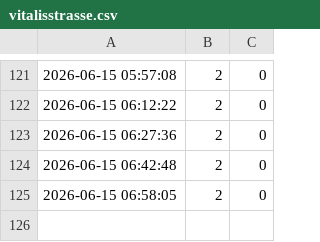
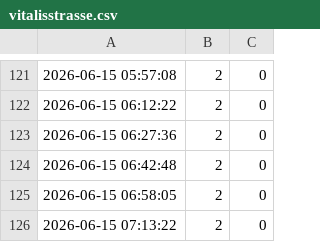
Before and after one commit to flipp97/Tracker_public, a CSV file: vitalisstrasse.csv, drawn as a sheet; only a part is shown, gaps mark what is left out; the diff names each change by its address in the sheet, - before the commit and + after, or states it on an @@ line.

```diff
--- a/vitalisstrasse.csv
+++ b/vitalisstrasse.csv
+row 126: 2026-06-15 07:13:22 | 2 | 0
```
